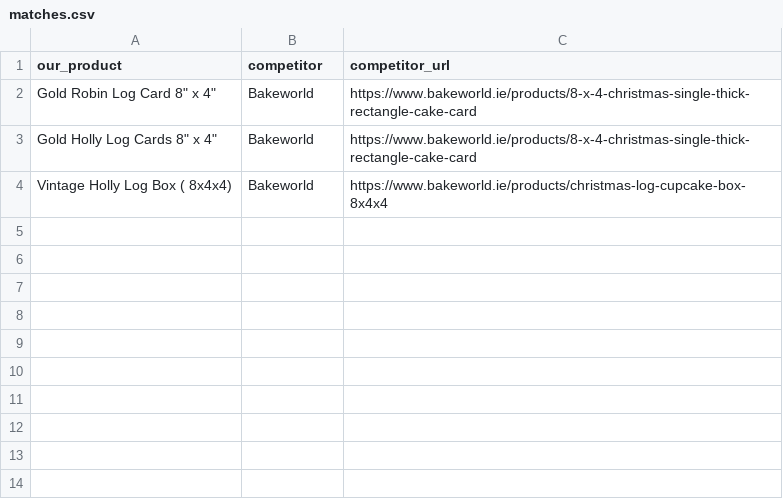
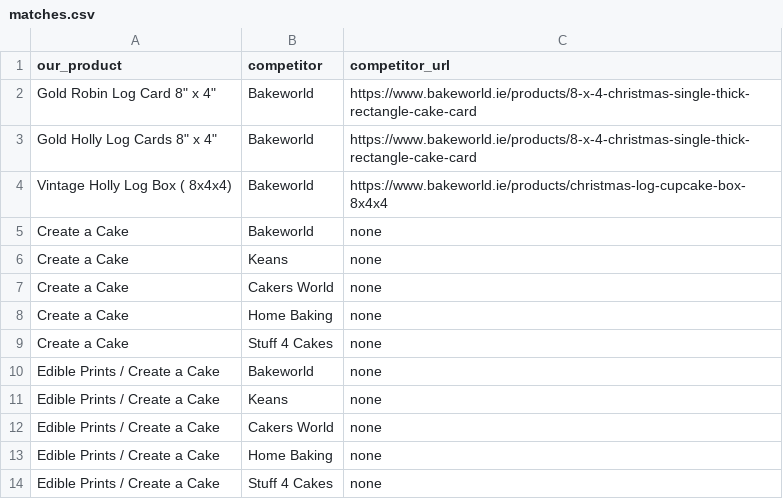
Before and after one commit to SugarSisters2026/Price-Watch, a CSV file: matches.csv, drawn as a sheet.

```diff
--- a/matches.csv
+++ b/matches.csv
@@ -4 +4,11 @@ our_product,competitor,competitor_url
 Vintage  Holly Log Box ( 8x4x4),Bakeworld,https://www.bakeworld.ie/products/christmas-log-cupcake-box-8x4x4
+Create a Cake,Bakeworld,none
+Create a Cake,Keans,none
+Create a Cake,Cakers World,none
+Create a Cake,Home Baking,none
+Create a Cake,Stuff 4 Cakes,none
+Edible Prints / Create a Cake,Bakeworld,none
+Edible Prints / Create a Cake,Keans,none
+Edible Prints / Create a Cake,Cakers World,none
+Edible Prints / Create a Cake,Home Baking,none
+Edible Prints / Create a Cake,Stuff 4 Cakes,none
```
